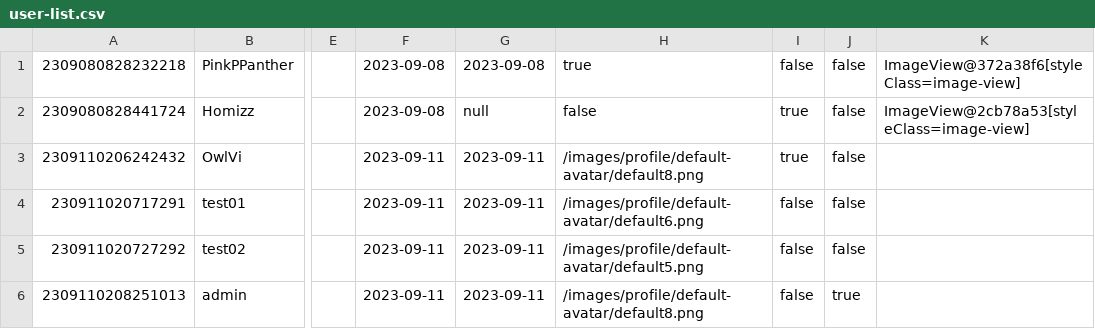
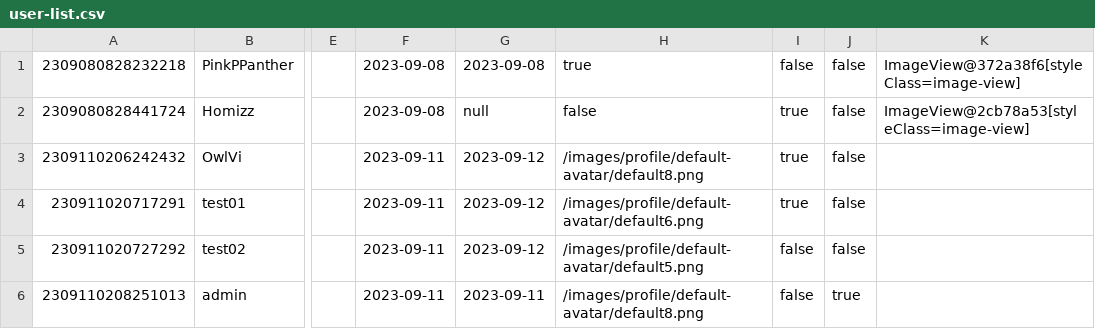
Before and after one commit to Homiez09/plasom-reunion, a CSV file: data/user-list.csv, drawn as a sheet; only a part is shown, gaps mark what is left out; the diff names each change by its address in the sheet, - before the commit and + after, or states it on an @@ line.

```diff
--- a/data/user-list.csv
+++ b/data/user-list.csv
-G3:G5: 2023-09-11
+G3:G5: 2023-09-12
-I4: false
+I4: true
```
Also changed, not shown: data/event-list.csv, 19 other files.
